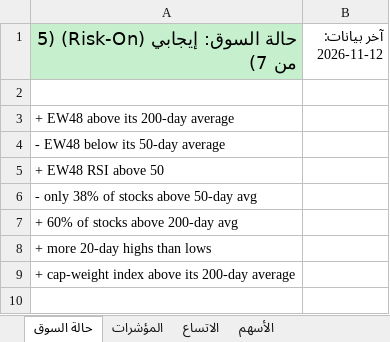
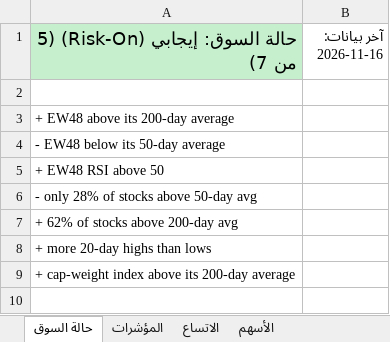
Before and after one commit to muhammadkamel900-bit/egx-data, an Excel workbook: data/market.xlsx, sheet حالة السوق, drawn as a sheet; only a part is shown; values as stored, in another font and other column widths than the file's, no borders; the diff covers the shown part only; the diff names each change by its address in the sheet, - before the commit and + after, or states it on an @@ line.

```diff
--- a/data/market.xlsx (sheet حالة السوق)
+++ b/data/market.xlsx (sheet حالة السوق)
-B1: آخر بيانات: 2026-11-12
+B1: آخر بيانات: 2026-11-16
-A6: - only 38% of stocks above 50-day avg
+A6: - only 28% of stocks above 50-day avg
-A7: + 60% of stocks above 200-day avg
+A7: + 62% of stocks above 200-day avg
```
Also changed, not shown: 1 edited cell elsewhere in this sheet, sheet الأسهم, sheet المؤشرات, sheet الاتساع.
